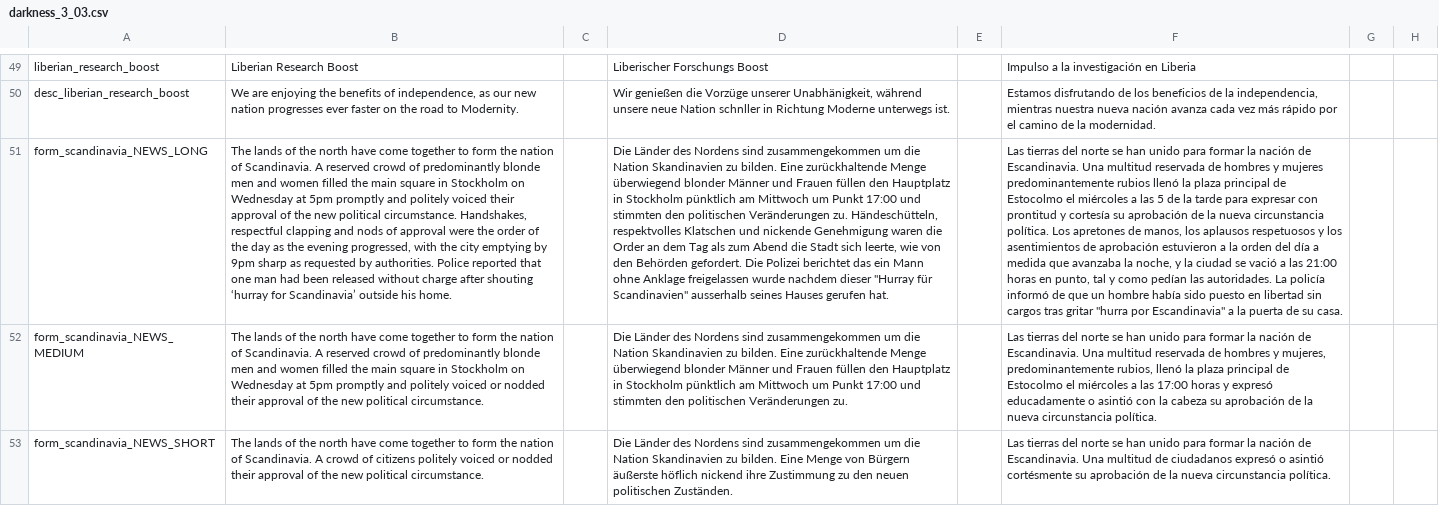
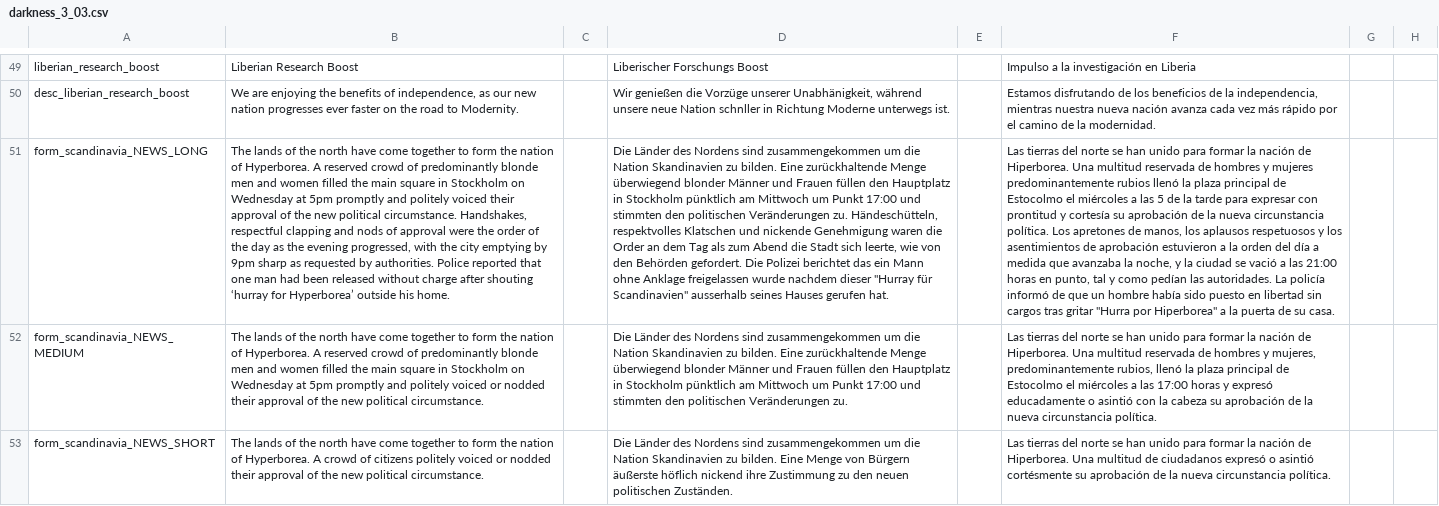
Before and after one commit to capitanwillmoran/wakracia-victoria2, a CSV file: Wakracia_2/localisation/darkness_3_03.csv, drawn as a sheet; only a part is shown, gaps mark what is left out; the diff covers the shown part only; the diff names each change by its address in the sheet, - before the commit and + after, or states it on an @@ line.

```diff
--- a/Wakracia_2/localisation/darkness_3_03.csv
+++ b/Wakracia_2/localisation/darkness_3_03.csv
-B51: …nation of Scandinavia. A reserved crowd of predominantly blonde men and women filled the main square in Stockholm on Wednesday at 5pm promptly and politely voiced their approval of the new political circumstance. Handshakes, respectful clapping and nods of approval were the order of the day as the evening progressed, with the city emptying by 9pm sharp as requested by authorities. Police reported that one man had been released without charge after shouting ‘hurray for Scandinavia’ outside his…
+B51: …nation of Hyperborea. A reserved crowd of predominantly blonde men and women filled the main square in Stockholm on Wednesday at 5pm promptly and politely voiced their approval of the new political circumstance. Handshakes, respectful clapping and nods of approval were the order of the day as the evening progressed, with the city emptying by 9pm sharp as requested by authorities. Police reported that one man had been released without charge after shouting ‘hurray for Hyperborea’ outside his…
-F51: …nación de Escandinavia. Una multitud reservada de hombres y mujeres predominantemente rubios llenó la plaza principal de Estocolmo el miércoles a las 5 de la tarde para expresar con prontitud y cortesía su aprobación de la nueva circunstancia política. Los apretones de manos, los aplausos respetuosos y los asentimientos de aprobación estuvieron a la orden del día a medida que avanzaba la noche, y la ciudad se vació a las 21:00 horas en punto, tal y como pedían las autoridades. La policía informó de que un hombre había sido puesto en libertad sin cargos tras gritar "hurra por Escandinavia" a la…
+F51: …nación de Hiperborea. Una multitud reservada de hombres y mujeres predominantemente rubios llenó la plaza principal de Estocolmo el miércoles a las 5 de la tarde para expresar con prontitud y cortesía su aprobación de la nueva circunstancia política. Los apretones de manos, los aplausos respetuosos y los asentimientos de aprobación estuvieron a la orden del día a medida que avanzaba la noche, y la ciudad se vació a las 21:00 horas en punto, tal y como pedían las autoridades. La policía informó de que un hombre había sido puesto en libertad sin cargos tras gritar "Hurra por Hiperborea" a la…
-B52: …nation of Scandinavia. A reserved…
+B52: …nation of Hyperborea. A reserved…
-F52: …nación de Escandinavia. Una multitud…
+F52: …nación de Hiperborea. Una multitud…
-B53: …nation of Scandinavia. A crowd…
+B53: …nation of Hyperborea. A crowd…
-F53: …nación de Escandinavia. Una multitud…
+F53: …nación de Hiperborea. Una multitud…
```
Also changed, not shown: 3 edited cells elsewhere in this file, Wakracia_2/localisation/0_Names.csv, Wakracia_2/localisation/1.1.csv, 15 other files.
